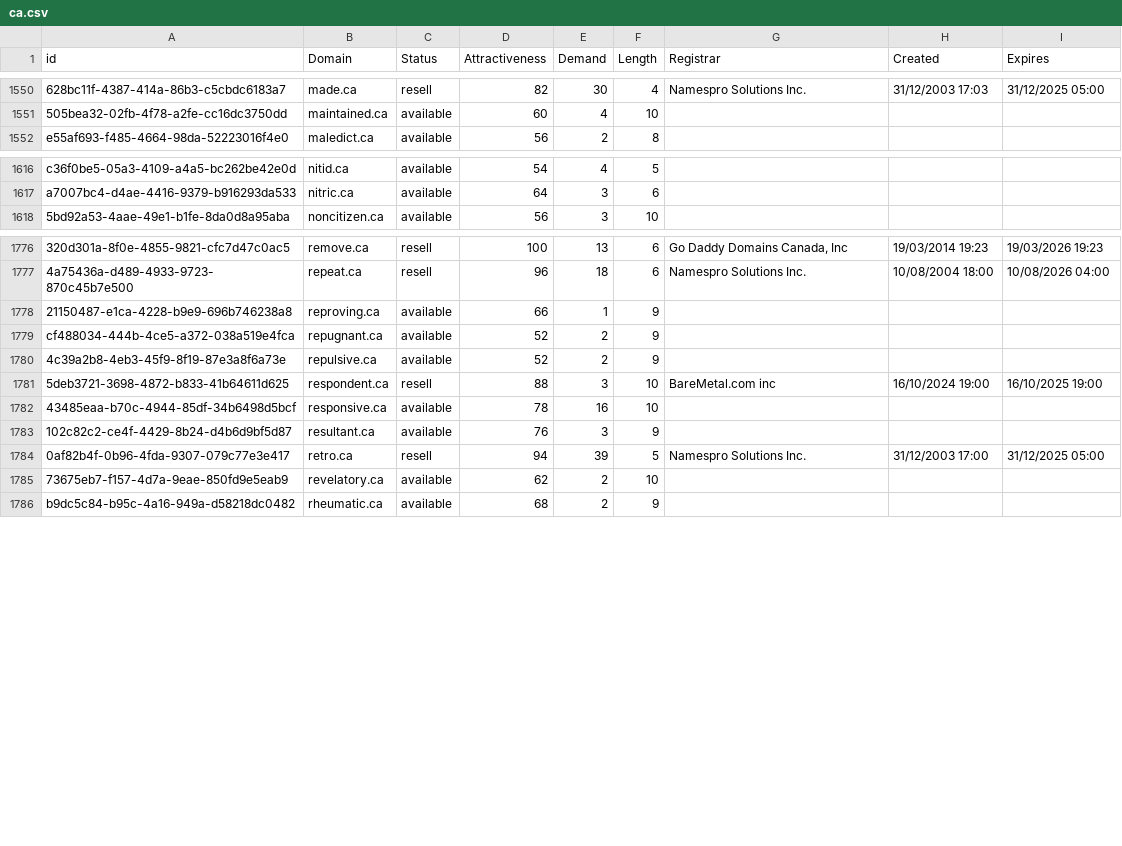
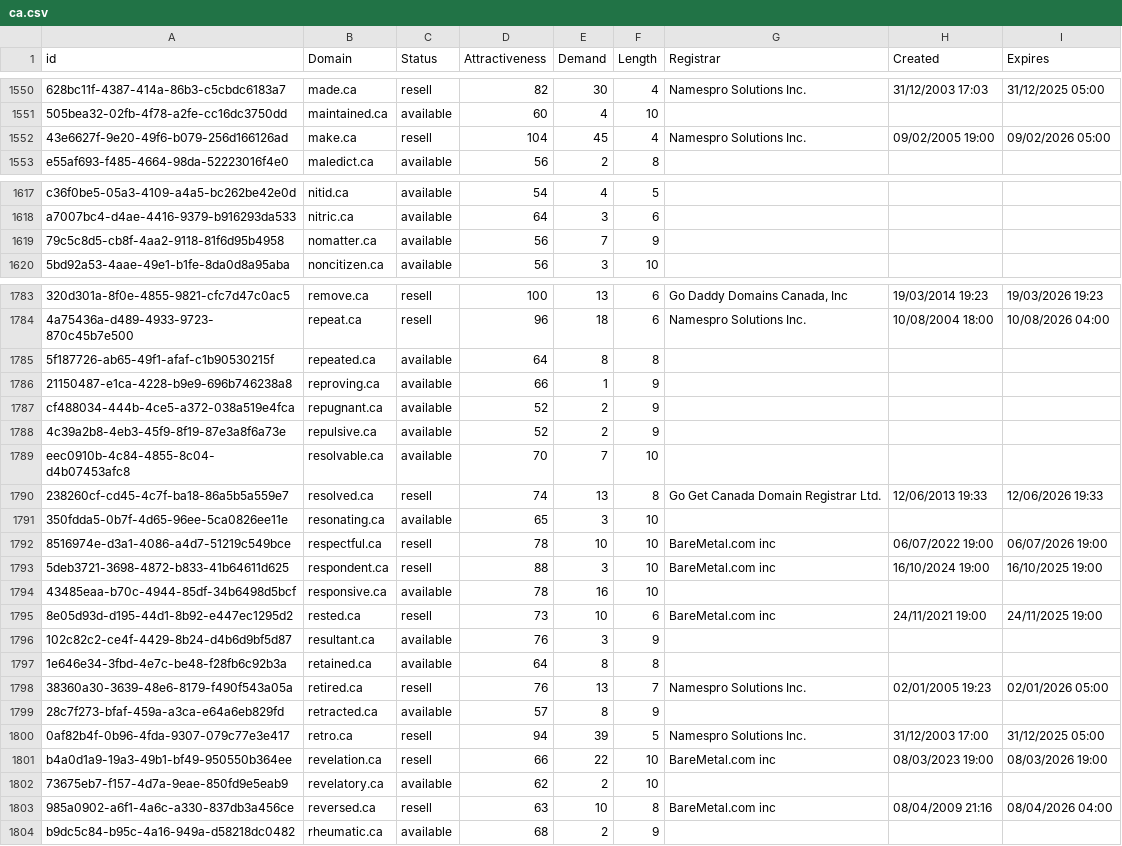
Before and after one commit to UniqueDomains/ca-oneword-domains, a CSV file: ca.csv, drawn as a sheet; only a part is shown, gaps mark what is left out; the diff covers the shown part only; the diff names each change by its address in the sheet, - before the commit and + after, or states it on an @@ line.

Commit message:
Domains update

```diff
--- a/ca.csv
+++ b/ca.csv
+row 1552: 43e6627f-9e20-49f6-b079-256d166126ad | make.ca | resell | 104 | 45 | 4 | Namespro Solutions Inc. | 09/02/2005 19:00 | 09/02/2026 05:00
+row 1619: 79c5c8d5-cb8f-4aa2-9118-81f6d95b4958 | nomatter.ca | available | 56 | 7 | 9
+row 1785: 5f187726-ab65-49f1-afaf-c1b90530215f | repeated.ca | available | 64 | 8 | 8
+row 1789: eec0910b-4c84-4855-8c04-d4b07453afc8 | resolvable.ca | available | 70 | 7 | 10
+row 1790: 238260cf-cd45-4c7f-ba18-86a5b5a559e7 | resolved.ca | resell | 74 | 13 | 8 | Go Get Canada Domain Registrar Ltd. | 12/06/2013 19:33 | 12/06/2026 19:33
+row 1791: 350fdda5-0b7f-4d65-96ee-5ca0826ee11e | resonating.ca | available | 65 | 3 | 10
+row 1792: 8516974e-d3a1-4086-a4d7-51219c549bce | respectful.ca | resell | 78 | 10 | 10 | BareMetal.com inc | 06/07/2022 19:00 | 06/07/2026 19:00
+row 1795: 8e05d93d-d195-44d1-8b92-e447ec1295d2 | rested.ca | resell | 73 | 10 | 6 | BareMetal.com inc | 24/11/2021 19:00 | 24/11/2025 19:00
+row 1797: 1e646e34-3fbd-4e7c-be48-f28fb6c92b3a | retained.ca | available | 64 | 8 | 8
+row 1798: 38360a30-3639-48e6-8179-f490f543a05a | retired.ca | resell | 76 | 13 | 7 | Namespro Solutions Inc. | 02/01/2005 19:23 | 02/01/2026 05:00
+row 1799: 28c7f273-bfaf-459a-a3ca-e64a6eb829fd | retracted.ca | available | 57 | 8 | 9
+row 1801: b4a0d1a9-19a3-49b1-bf49-950550b364ee | revelation.ca | resell | 66 | 22 | 10 | BareMetal.com inc | 08/03/2023 19:00 | 08/03/2026 19:00
+row 1803: 985a0902-a6f1-4a6c-a330-837db3a456ce | reversed.ca | resell | 63 | 10 | 8 | BareMetal.com inc | 08/04/2009 21:16 | 08/04/2026 04:00
```
Also changed, not shown: 8 added rows and 1 edited cell elsewhere in this file, 2 other files.
